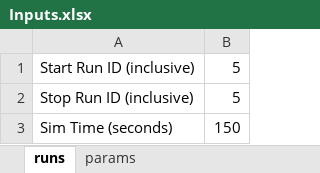
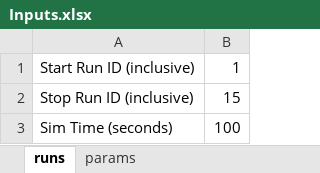
Before and after one commit to myers203/SoS12, an Excel workbook: AAE 560 Air Taxi Model/+airtaxi/Inputs.xlsx, sheet runs, drawn as a sheet; values as stored, in another font and other column widths than the file's, no borders; the diff names each change by its address in the sheet, - before the commit and + after, or states it on an @@ line.

```diff
--- a/AAE 560 Air Taxi Model/+airtaxi/Inputs.xlsx (sheet runs)
+++ b/AAE 560 Air Taxi Model/+airtaxi/Inputs.xlsx (sheet runs)
-B1: 5
+B1: 1
-B2: 5
+B2: 15
-B3: 150
+B3: 100
```
Also changed, not shown: sheet params, 2 other files.
